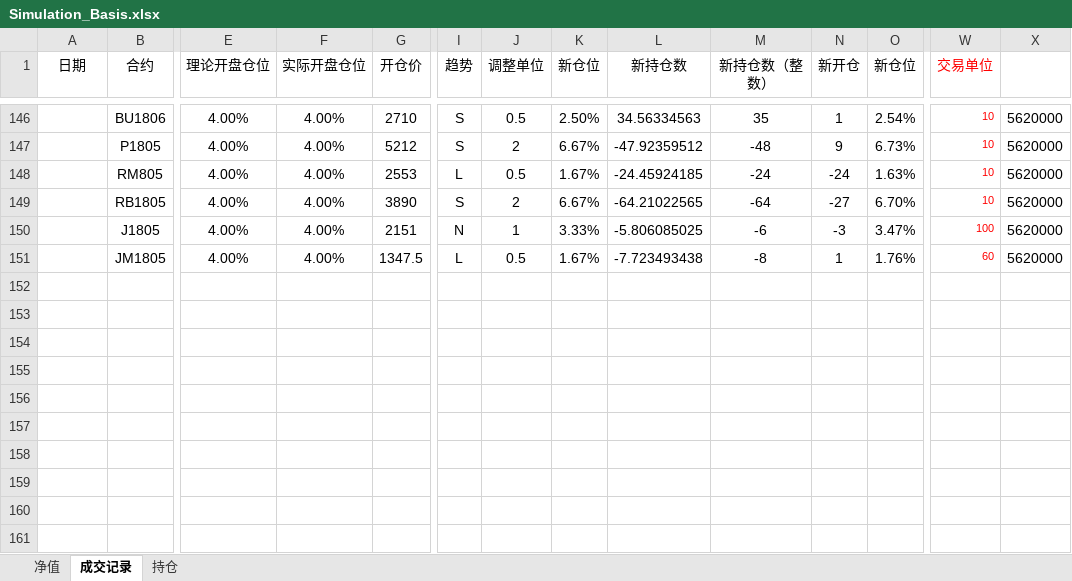
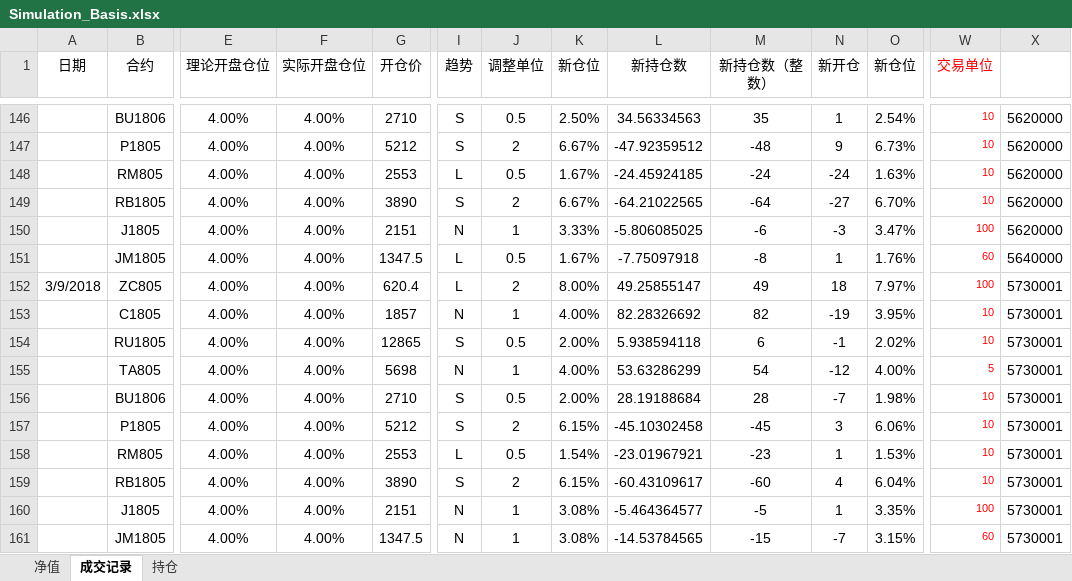
Before and after one commit to ildhj0116/Work, an Excel workbook: Simulation_Trade/Basis/Simulation_Basis.xlsx, sheet 成交记录, drawn as a sheet; only a part is shown, gaps mark what is left out; values as stored, in another font and other column widths than the file's, no borders; rows hold the shown columns only; the diff names each change by its address in the sheet, - before the commit and + after, or states it on an @@ line.

```diff
--- a/Simulation_Trade/Basis/Simulation_Basis.xlsx (sheet 成交记录)
+++ b/Simulation_Trade/Basis/Simulation_Basis.xlsx (sheet 成交记录)
-L151 (新持仓数): -7.723493438
+L151 (新持仓数): -7.75097918
-X151: 5620000
+X151: 5640000
+row 152: 3/9/2018 | ZC805 | 4.00% | 4.00% | 620.4 | L | 2 | 8.00% | 49.25855147 | 49 | 18 | 7.97% | 100 | 5730001
+row 153:  | C1805 | 4.00% | 4.00% | 1857 | N | 1 | 4.00% | 82.28326692 | 82 | -19 | 3.95% | 10 | 5730001
+row 154:  | RU1805 | 4.00% | 4.00% | 12865 | S | 0.5 | 2.00% | 5.938594118 | 6 | -1 | 2.02% | 10 | 5730001
+row 155:  | TA805 | 4.00% | 4.00% | 5698 | N | 1 | 4.00% | 53.63286299 | 54 | -12 | 4.00% | 5 | 5730001
+row 156:  | BU1806 | 4.00% | 4.00% | 2710 | S | 0.5 | 2.00% | 28.19188684 | 28 | -7 | 1.98% | 10 | 5730001
+row 157:  | P1805 | 4.00% | 4.00% | 5212 | S | 2 | 6.15% | -45.10302458 | -45 | 3 | 6.06% | 10 | 5730001
+row 158:  | RM805 | 4.00% | 4.00% | 2553 | L | 0.5 | 1.54% | -23.01967921 | -23 | 1 | 1.53% | 10 | 5730001
+row 159:  | RB1805 | 4.00% | 4.00% | 3890 | S | 2 | 6.15% | -60.43109617 | -60 | 4 | 6.04% | 10 | 5730001
+row 160:  | J1805 | 4.00% | 4.00% | 2151 | N | 1 | 3.08% | -5.464364577 | -5 | 1 | 3.35% | 100 | 5730001
+row 161:  | JM1805 | 4.00% | 4.00% | 1347.5 | N | 1 | 3.08% | -14.53784565 | -15 | -7 | 3.15% | 60 | 5730001
```
Also changed, not shown: sheet 净值, charts or pictures, Simulation_Trade/Trend/SimulationTrading_try_vba.xlsm, 20 other files.
